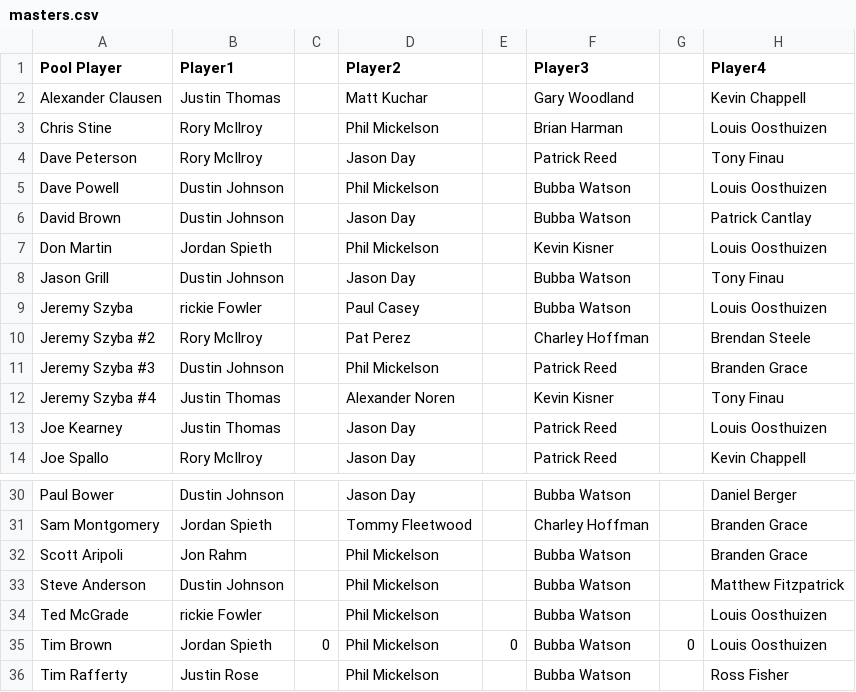
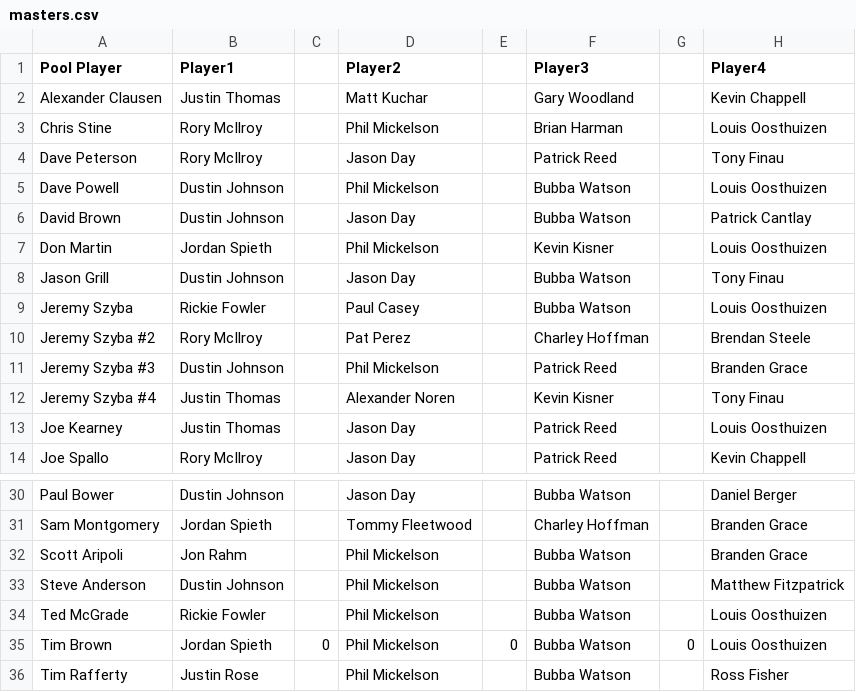
Before and after one commit to shewbaka/masters, a CSV file: masters.csv, drawn as a sheet; only a part is shown, gaps mark what is left out; the diff names each change by its address in the sheet, - before the commit and + after, or states it on an @@ line.

```diff
--- a/masters.csv
+++ b/masters.csv
-B9 (Player1): rickie Fowler
+B9 (Player1): Rickie Fowler
-B34 (Player1): rickie Fowler
+B34 (Player1): Rickie Fowler
```
Also changed, not shown: masters_results.csv, 1 other file.
